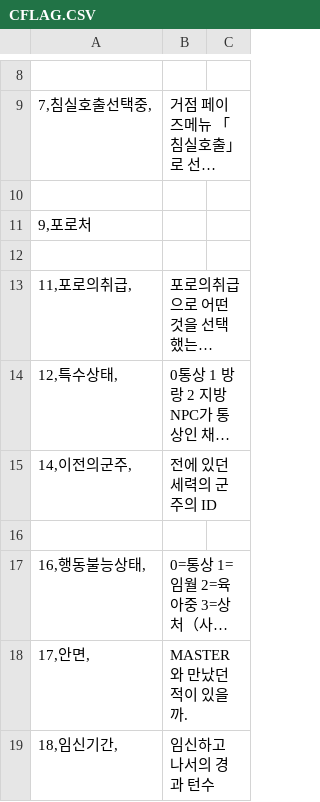
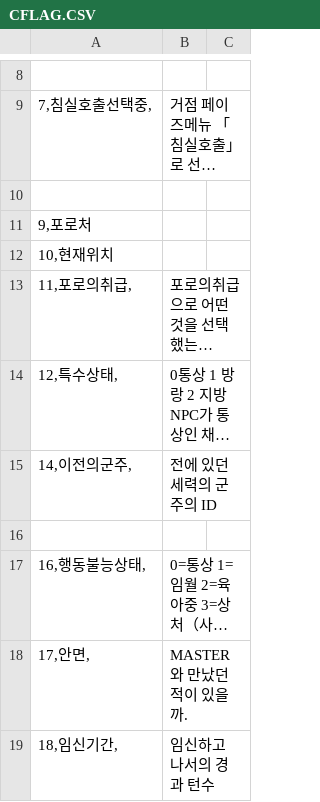
Before and after one commit to LemonGreeentea/EraBAK, a CSV file: CSV/CFLAG.CSV, drawn as a sheet; only a part is shown, gaps mark what is left out; long unchanged cells end in …; the diff names each change by its address in the sheet, - before the commit and + after, or states it on an @@ line.

Commit message:
cflag 수정

```diff
--- a/CSV/CFLAG.CSV
+++ b/CSV/CFLAG.CSV
-A12: (empty)
+A12: 10,현재위치
```
